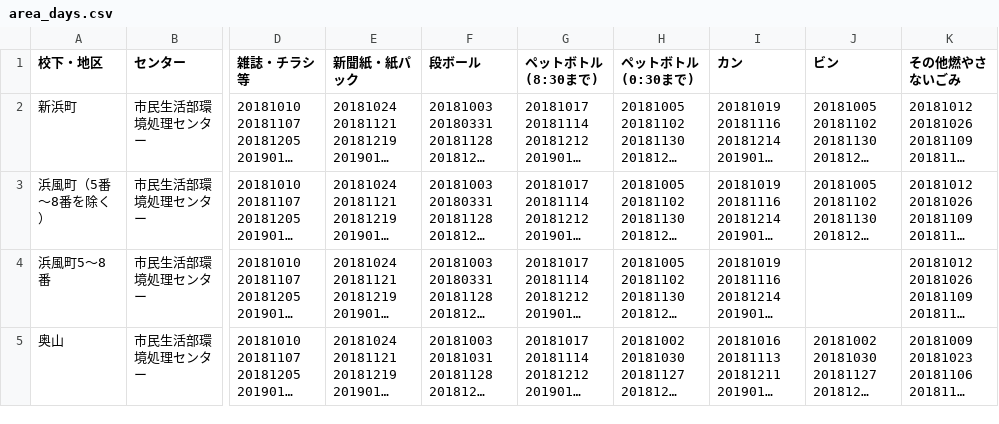
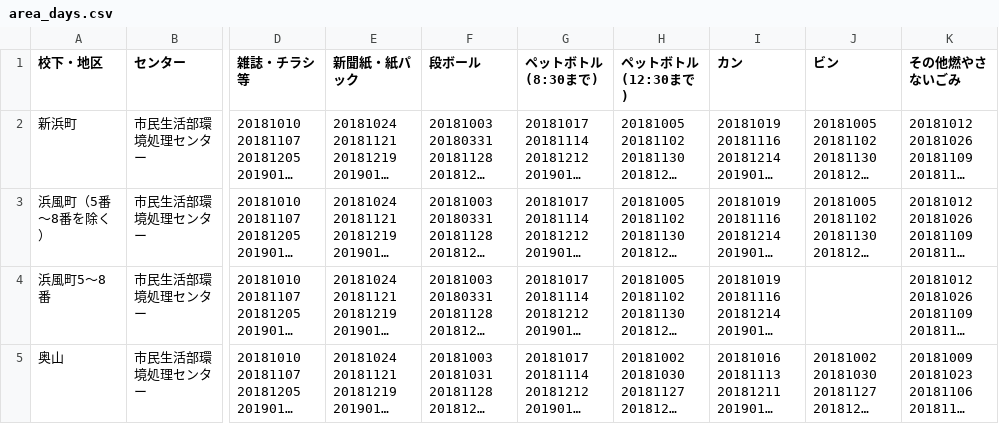
Before and after one commit to clarkashiya-2021/5374, a CSV file: data/area_days.csv, drawn as a sheet; only a part is shown, gaps mark what is left out; long unchanged cells end in …; the diff names each change by its address in the sheet, - before the commit and + after, or states it on an @@ line.

Commit message:
ペットボトル(0:30まで)woペットボトル(12:30まで)

```diff
--- a/data/area_days.csv
+++ b/data/area_days.csv
-H1: ペットボトル(0:30まで)
+H1: ペットボトル(12:30まで)
```
